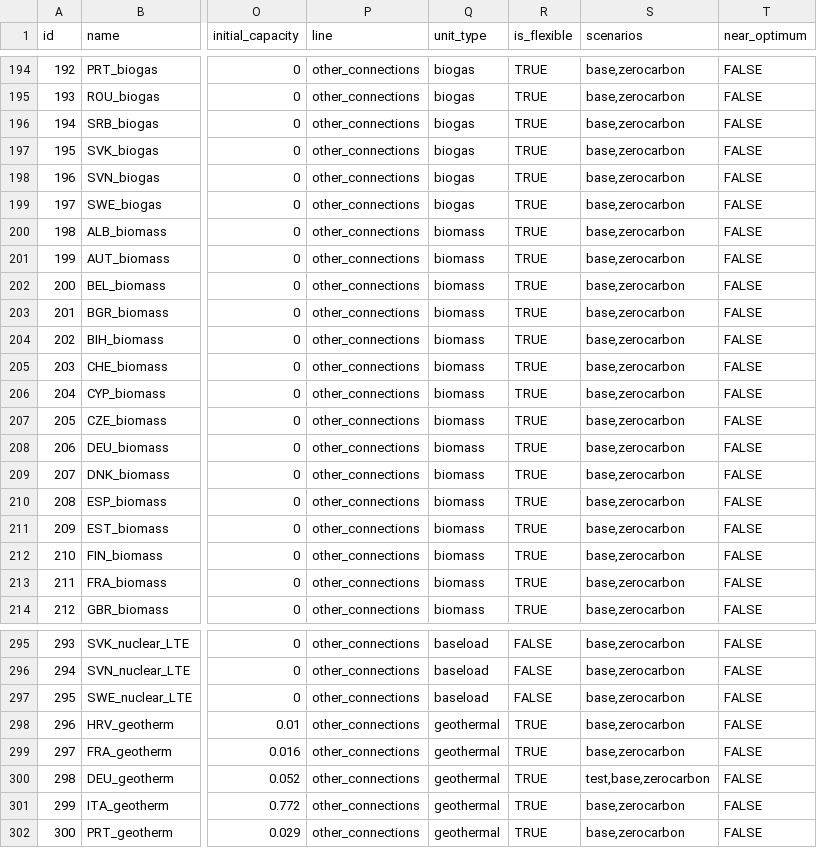
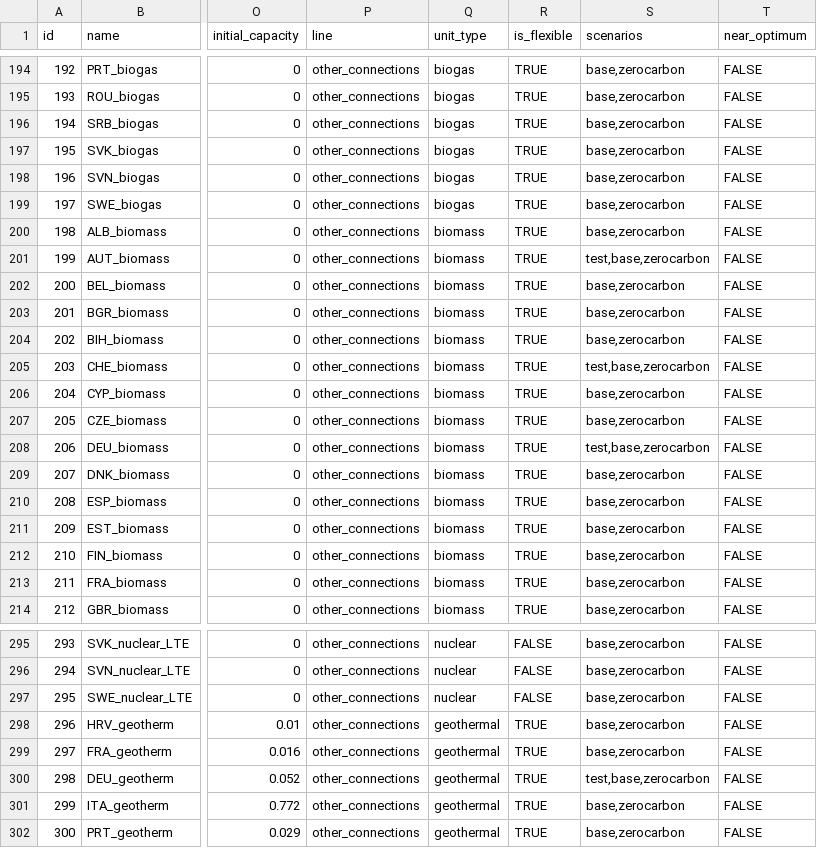
Before and after one commit to HThawley/FIRMEurope, a CSV file: inputs/config/generators.csv, drawn as a sheet; only a part is shown, gaps mark what is left out; the diff covers the shown part only; the diff names each change by its address in the sheet, - before the commit and + after, or states it on an @@ line.

```diff
--- a/inputs/config/generators.csv
+++ b/inputs/config/generators.csv
-S201 (scenarios): base,zerocarbon
+S201 (scenarios): test,base,zerocarbon
-S205 (scenarios): base,zerocarbon
+S205 (scenarios): test,base,zerocarbon
-S208 (scenarios): base,zerocarbon
+S208 (scenarios): test,base,zerocarbon
-Q295:Q297 (unit_type): baseload
+Q295:Q297 (unit_type): nuclear
```
Also changed, not shown: 28 edited cells elsewhere in this file, inputs/config/initial_guess.csv, 4 other files.
